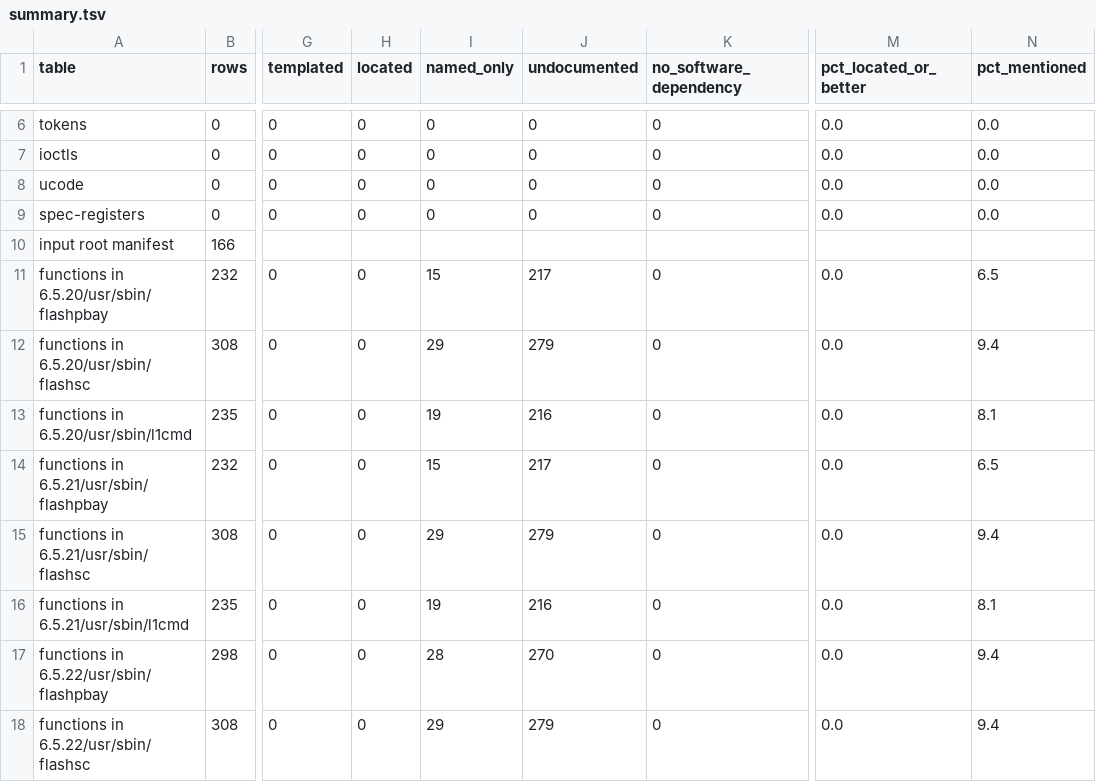
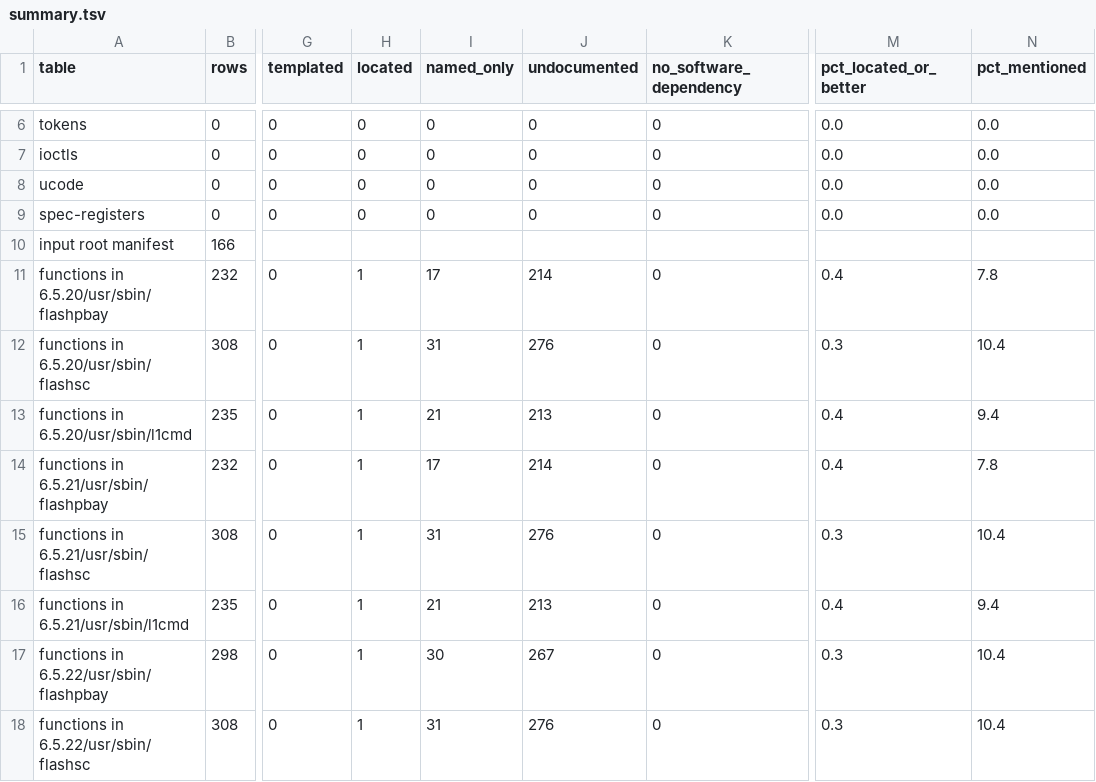
Before and after one commit to jamesbraid/sysco, a TSV file: docs/inventory/summary.tsv, drawn as a sheet; only a part is shown, gaps mark what is left out; the diff covers the shown part only; the diff names each change by its address in the sheet, - before the commit and + after, or states it on an @@ line.

```diff
--- a/docs/inventory/summary.tsv
+++ b/docs/inventory/summary.tsv
-H11:H18 (located): 0
+H11:H18 (located): 1
-I11 (named_only): 15
+I11 (named_only): 17
-J11 (undocumented): 217
+J11 (undocumented): 214
-M11 (pct_located_or_better): 0.0
+M11 (pct_located_or_better): 0.4
-N11 (pct_mentioned): 6.5
+N11 (pct_mentioned): 7.8
-I12 (named_only): 29
+I12 (named_only): 31
-J12 (undocumented): 279
+J12 (undocumented): 276
-M12 (pct_located_or_better): 0.0
+M12 (pct_located_or_better): 0.3
-N12 (pct_mentioned): 9.4
+N12 (pct_mentioned): 10.4
-I13 (named_only): 19
+I13 (named_only): 21
-J13 (undocumented): 216
+J13 (undocumented): 213
-M13:M14 (pct_located_or_better): 0.0
+M13:M14 (pct_located_or_better): 0.4
-N13 (pct_mentioned): 8.1
+N13 (pct_mentioned): 9.4
-I14 (named_only): 15
+I14 (named_only): 17
-J14 (undocumented): 217
+J14 (undocumented): 214
-N14 (pct_mentioned): 6.5
+N14 (pct_mentioned): 7.8
-I15 (named_only): 29
+I15 (named_only): 31
-J15 (undocumented): 279
+J15 (undocumented): 276
-M15 (pct_located_or_better): 0.0
+M15 (pct_located_or_better): 0.3
-N15 (pct_mentioned): 9.4
+N15 (pct_mentioned): 10.4
-I16 (named_only): 19
+I16 (named_only): 21
-J16 (undocumented): 216
+J16 (undocumented): 213
-M16 (pct_located_or_better): 0.0
+M16 (pct_located_or_better): 0.4
-N16 (pct_mentioned): 8.1
+N16 (pct_mentioned): 9.4
-I17 (named_only): 28
+I17 (named_only): 30
-J17 (undocumented): 270
+J17 (undocumented): 267
-M17:M18 (pct_located_or_better): 0.0
+M17:M18 (pct_located_or_better): 0.3
-N17:N18 (pct_mentioned): 9.4
+N17:N18 (pct_mentioned): 10.4
-I18 (named_only): 29
+I18 (named_only): 31
-J18 (undocumented): 279
+J18 (undocumented): 276
```
Also changed, not shown: 145 edited cells elsewhere in this file, docs/l2/exports.tsv, 5 other files.
